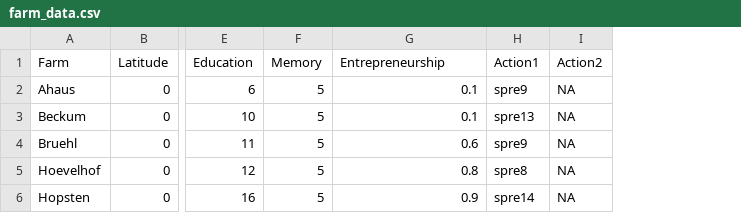
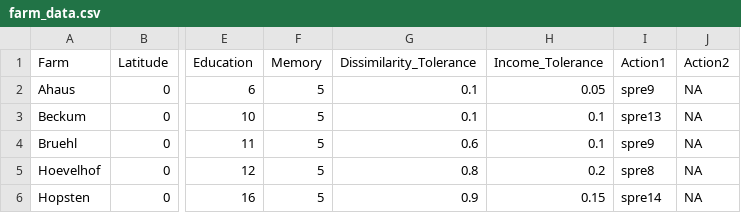
Before and after one commit to AECP-ETHZ/FARMIND, a CSV file: data/farm_data.csv, drawn as a sheet; only a part is shown, gaps mark what is left out; the diff names each change by its address in the sheet, - before the commit and + after, or states it on an @@ line.

Commit message:
updated code to include income information seeking behavior
renamed uncertainty to ISB and set income and activity dissimilarity to equal levels.

Update comments to match.

```diff
--- a/data/farm_data.csv
+++ b/data/farm_data.csv
+column H (Income_Tolerance), rows 2-6: 0.05 | 0.1 | 0.1 | 0.2 | 0.15
-G1: Entrepreneurship
+G1: Dissimilarity_Tolerance
```
Also changed, not shown: data/parameters.csv, 7 other files.
